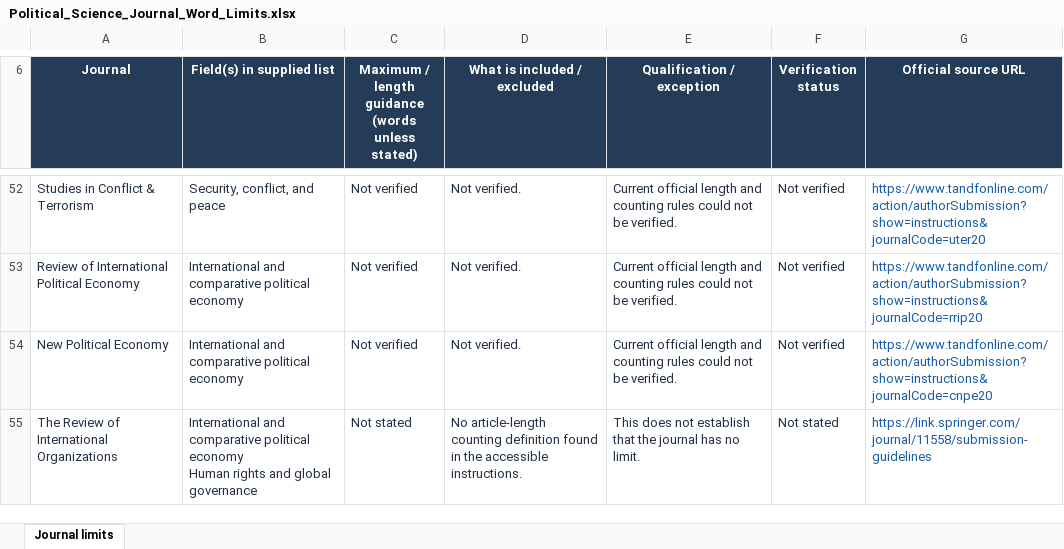
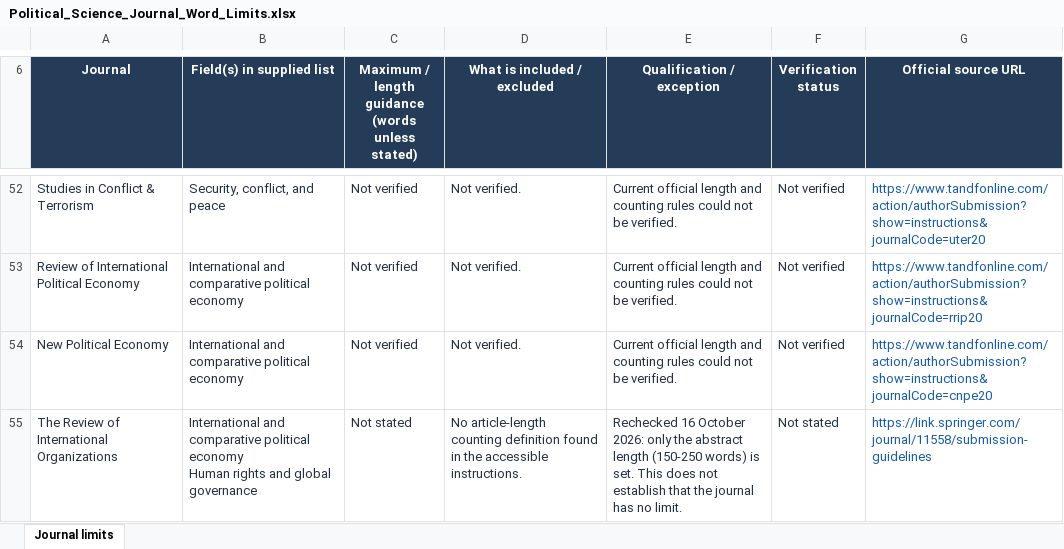
Before and after one commit to cerny-michael/jwcc, an Excel workbook: data/source/Political_Science_Journal_Word_Limits.xlsx, sheet Journal limits, drawn as a sheet; only a part is shown, gaps mark what is left out; values as stored, in another font and other column widths than the file's, no borders; conditional formats and table styles not drawn; the diff covers the shown part only; the diff names each change by its address in the sheet, - before the commit and + after, or states it on an @@ line.

```diff
--- a/data/source/Political_Science_Journal_Word_Limits.xlsx (sheet Journal limits)
+++ b/data/source/Political_Science_Journal_Word_Limits.xlsx (sheet Journal limits)
-E55 (Qualification / exception): This does…
+E55 (Qualification / exception): Rechecked 16 October 2026: only the abstract length (150-250 words) is set. This does…
```
Also changed, not shown: 42 edited cells elsewhere in this sheet, 3 other files.
